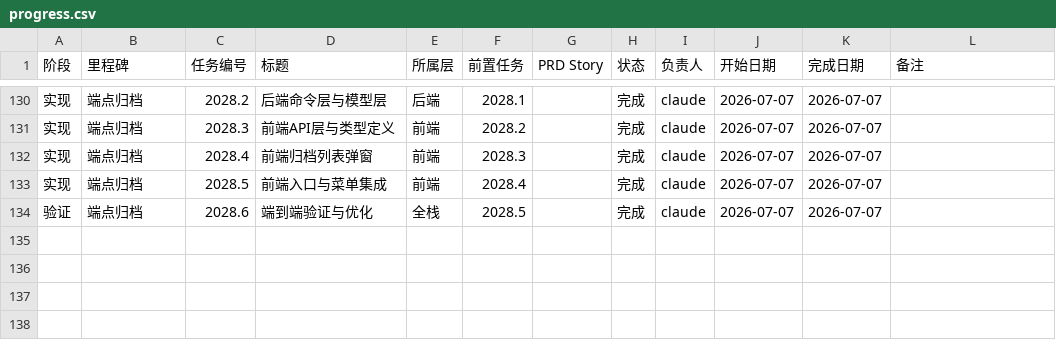
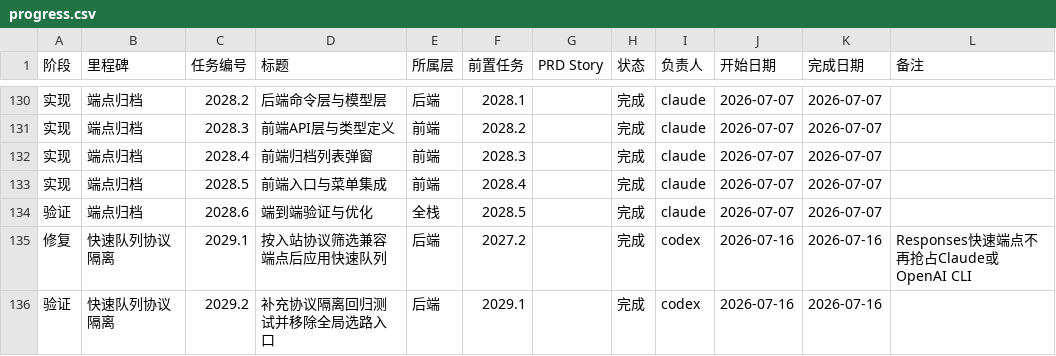
Before and after one commit to ipumpkin17/ccMesh, a CSV file: docs/task-plan/progress.csv, drawn as a sheet; only a part is shown, gaps mark what is left out.

```diff
--- a/docs/task-plan/progress.csv
+++ b/docs/task-plan/progress.csv
@@ -134 +134,3 @@
 验证,端点归档,2028.6,端到端验证与优化,全栈,2028.5,,完成,claude,2026-07-07,2026-07-07,
+修复,快速队列协议隔离,2029.1,按入站协议筛选兼容端点后应用快速队列,后端,2027.2,,完成,codex,2026-07-16,2026-07-16,Responses快速端点不再抢占Claude或OpenAI CLI
+验证,快速队列协议隔离,2029.2,补充协议隔离回归测试并移除全局选路入口,后端,2029.1,,完成,codex,2026-07-16,2026-07-16,
```
Also changed, not shown: 7 other files.
